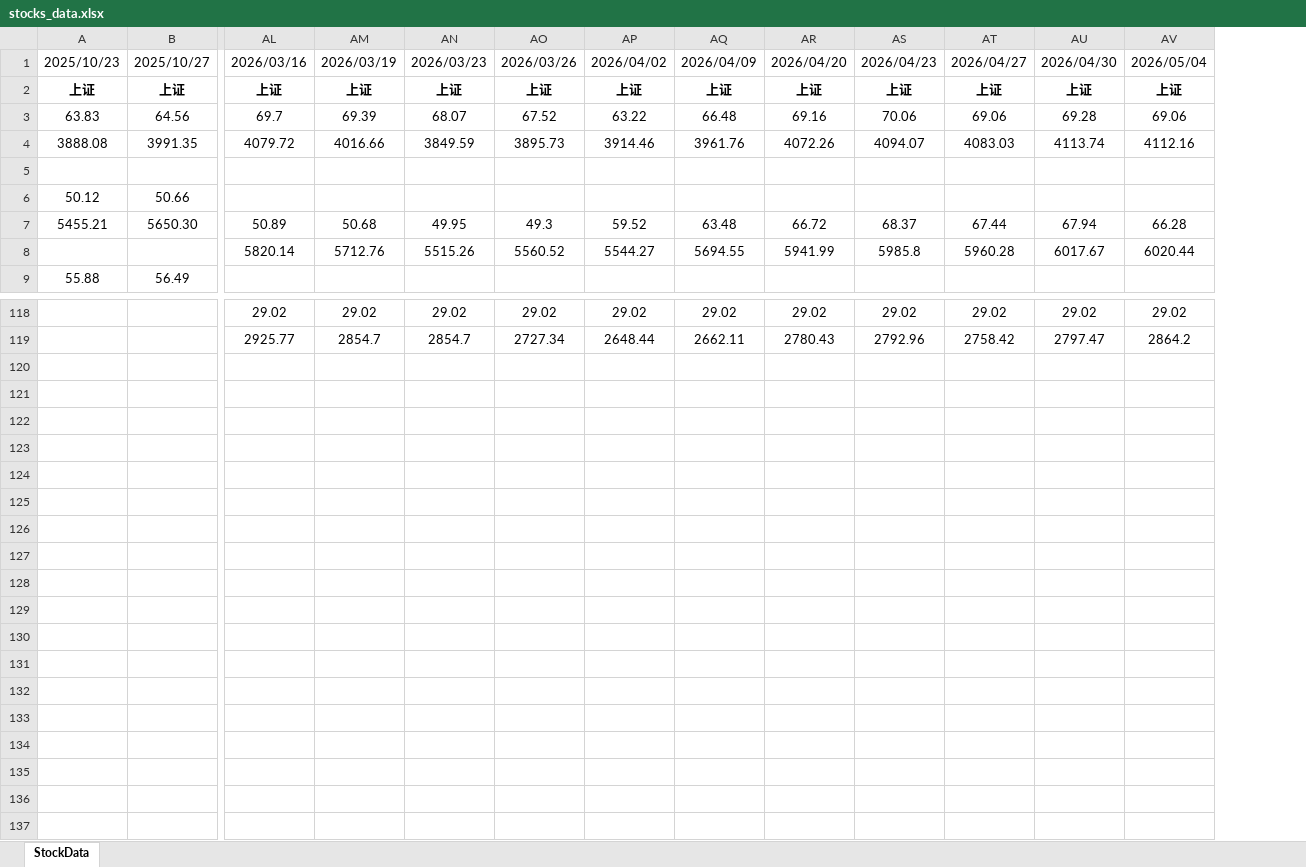
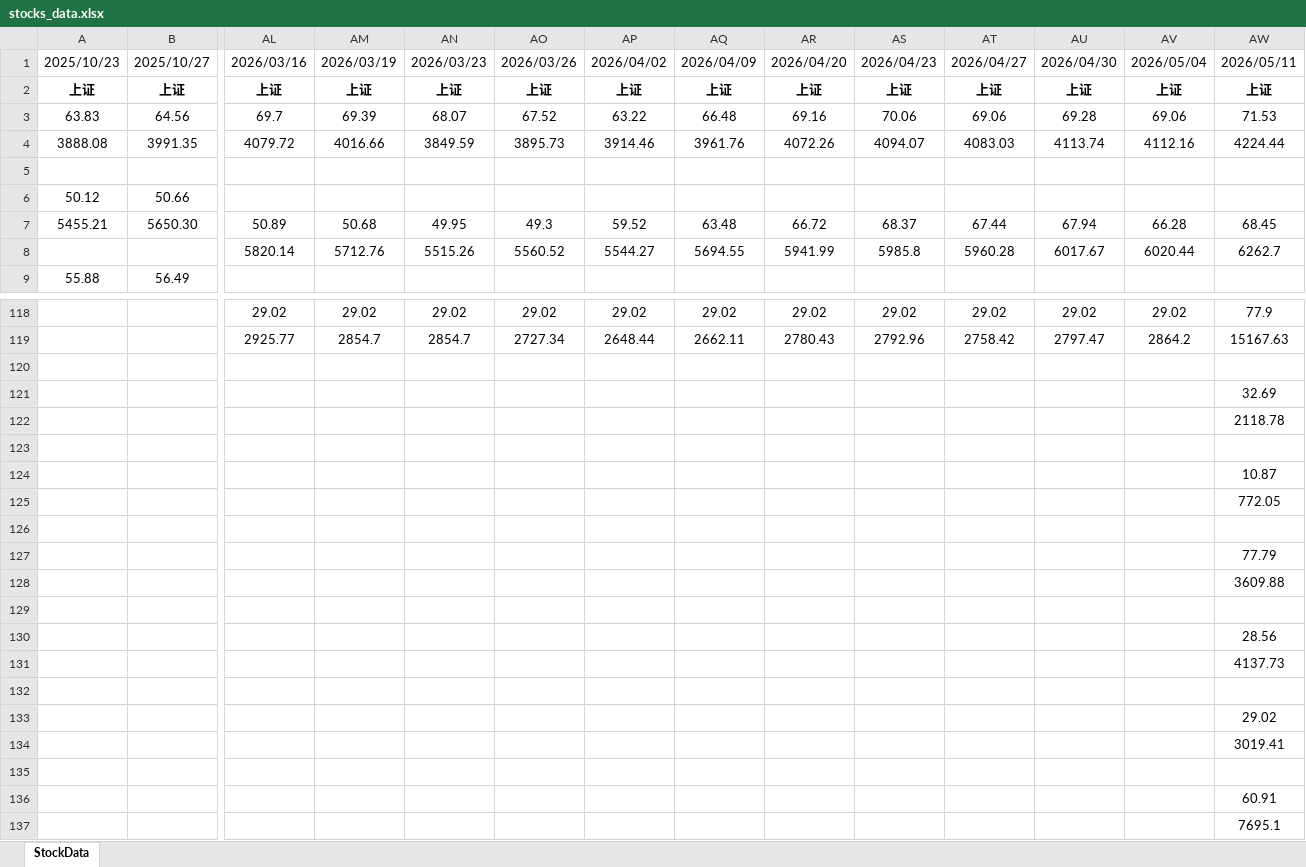
Before and after one commit to 1024nettech/stocks, an Excel workbook: stocks_data.xlsx, sheet StockData, drawn as a sheet; only a part is shown, gaps mark what is left out; values as stored, in another font and other column widths than the file's, no borders; rows hold the shown columns only; the diff names each change by its address in the sheet, - before the commit and + after, or states it on an @@ line.

```diff
--- a/stocks_data.xlsx (sheet StockData)
+++ b/stocks_data.xlsx (sheet StockData)
+column AW, rows 1-8: 2026/05/11 | 上证 | 71.53 | 4224.44 |  |  | 68.45 | 6262.7; rows 118-119: 77.9 | 15167.63
+row 120: (empty)
+row 121:  |  |  |  |  |  |  |  |  |  |  |  |  | 32.69
+row 122:  |  |  |  |  |  |  |  |  |  |  |  |  | 2118.78
+row 123: (empty)
+row 124:  |  |  |  |  |  |  |  |  |  |  |  |  | 10.87
+row 125:  |  |  |  |  |  |  |  |  |  |  |  |  | 772.05
+row 126: (empty)
+row 127:  |  |  |  |  |  |  |  |  |  |  |  |  | 77.79
+row 128:  |  |  |  |  |  |  |  |  |  |  |  |  | 3609.88
+row 129: (empty)
+row 130:  |  |  |  |  |  |  |  |  |  |  |  |  | 28.56
+row 131:  |  |  |  |  |  |  |  |  |  |  |  |  | 4137.73
+row 132: (empty)
+row 133:  |  |  |  |  |  |  |  |  |  |  |  |  | 29.02
+row 134:  |  |  |  |  |  |  |  |  |  |  |  |  | 3019.41
+row 135: (empty)
+row 136:  |  |  |  |  |  |  |  |  |  |  |  |  | 60.91
+row 137:  |  |  |  |  |  |  |  |  |  |  |  |  | 7695.1
```
